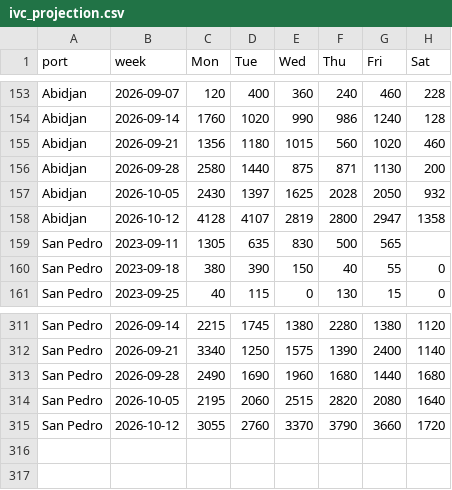
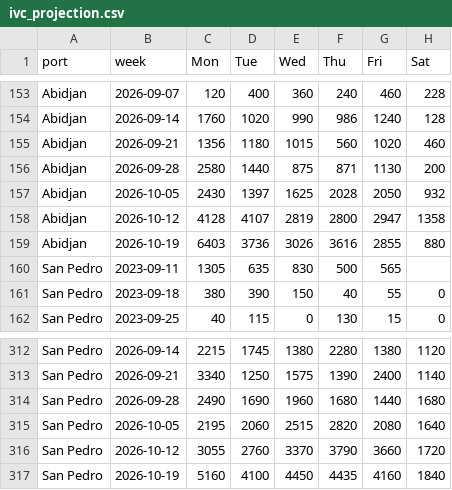
Before and after one commit to virataryaa/cocoa-arrivals, a CSV file: Database/ivc_projection.csv, drawn as a sheet; only a part is shown, gaps mark what is left out.

Commit message:
Weeks 2026-10-19: Abidjan 6,403,3,736,3,026,3,616,2,855,880 | San Pedro 5,160,4,100,4,450,4,435,4,160,1,840

```diff
--- a/Database/ivc_projection.csv
+++ b/Database/ivc_projection.csv
@@ -158,2 +158,3 @@ Abidjan,2026-10-05,2430,1397,1625,2028,2050,932
 Abidjan,2026-10-12,4128,4107,2819,2800,2947,1358
+Abidjan,2026-10-19,6403,3736,3026,3616,2855,880
 San Pedro,2023-09-11,1305,635,830,500,565,
@@ -315 +316,2 @@ San Pedro,2026-10-05,2195,2060,2515,2820,2080,1640
 San Pedro,2026-10-12,3055,2760,3370,3790,3660,1720
+San Pedro,2026-10-19,5160,4100,4450,4435,4160,1840
```
